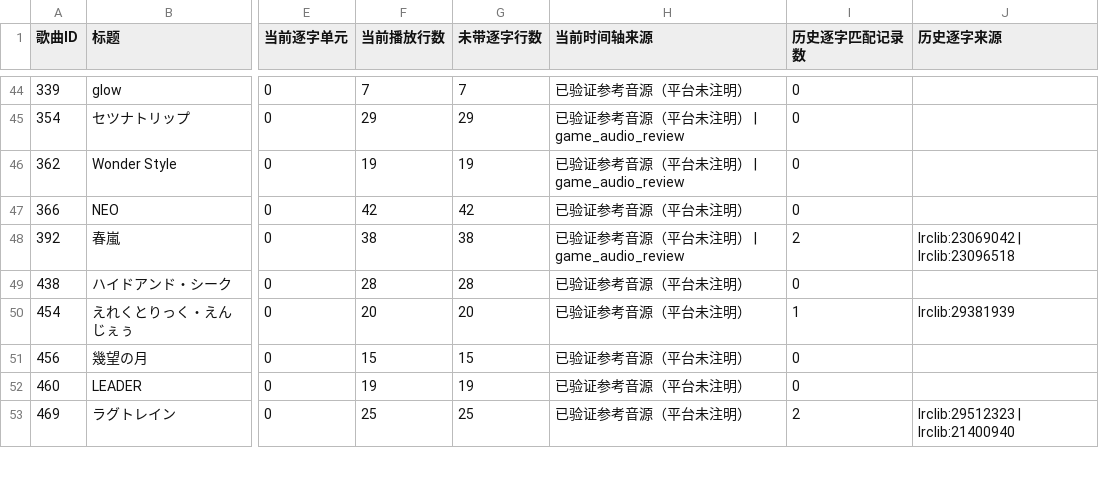
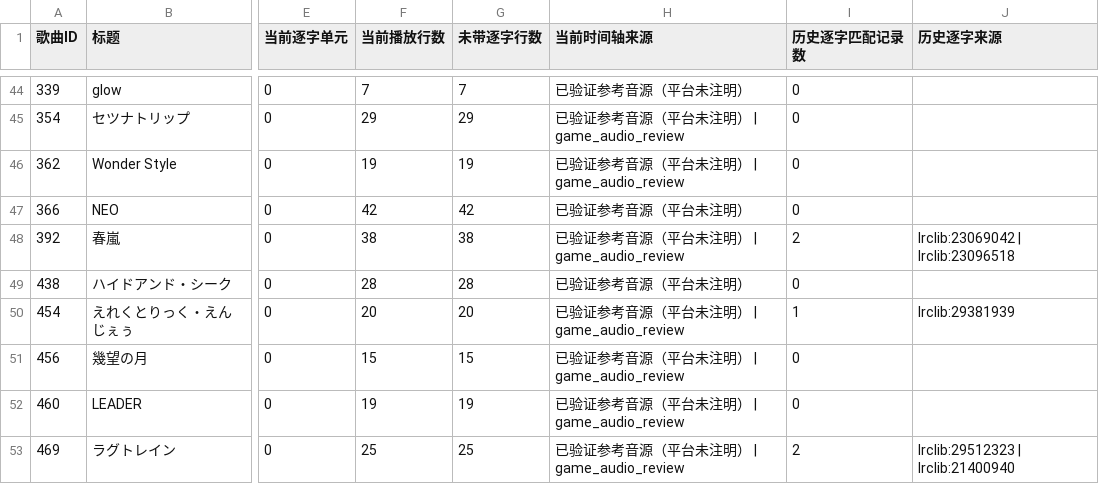
Before and after one commit to watagashi-uni/sekai-lyrics, a CSV file: reports/word-timing-followup.csv, drawn as a sheet; only a part is shown, gaps mark what is left out; the diff covers the shown part only; the diff names each change by its address in the sheet, - before the commit and + after, or states it on an @@ line.

```diff
--- a/reports/word-timing-followup.csv
+++ b/reports/word-timing-followup.csv
-H50:H53 (当前时间轴来源): 已验证参考音源（平台未注明）
+H50:H53 (当前时间轴来源): 已验证参考音源（平台未注明） | game_audio_review
```
Also changed, not shown: 1 added row and 6 edited cells elsewhere in this file, reports/qq-word-candidates.csv, reports/source-history-audit.csv, 25 other files.
